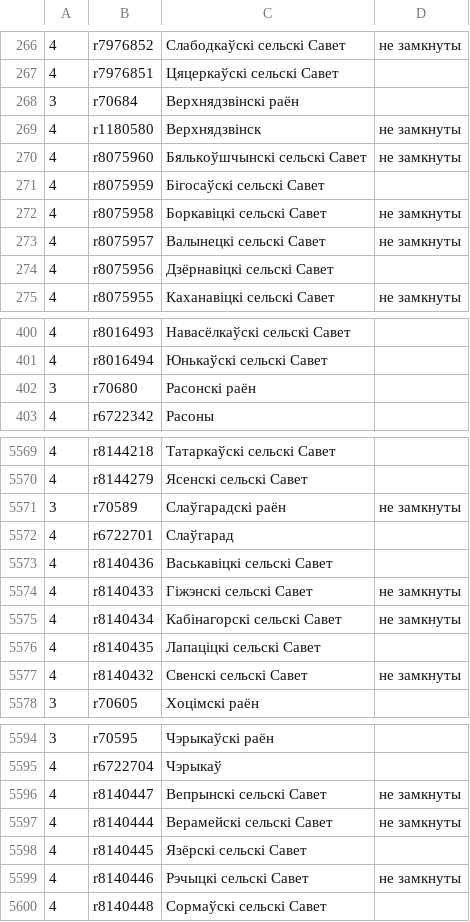
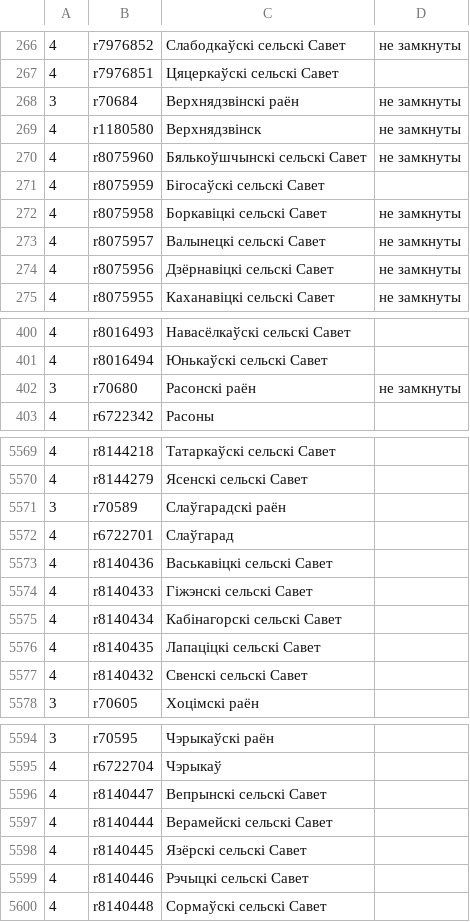
Before and after one commit to lidacity/osm-validator, a CSV file: docs/boundary.csv, drawn as a sheet; only a part is shown, gaps mark what is left out.

```diff
--- a/docs/boundary.csv
+++ b/docs/boundary.csv
@@ -267,3 +267,3 @@
 4;r7976851;Цяцеркаўскі сельскі Савет;
-3;r70684;Верхнядзвінскі раён;
+3;r70684;Верхнядзвінскі раён;не замкнуты
 4;r1180580;Верхнядзвінск;не замкнуты
@@ -273,3 +273,3 @@
 4;r8075957;Валынецкі сельскі Савет;не замкнуты
-4;r8075956;Дзёрнавіцкі сельскі Савет;
+4;r8075956;Дзёрнавіцкі сельскі Савет;не замкнуты
 4;r8075955;Каханавіцкі сельскі Савет;не замкнуты
@@ -401,3 +401,3 @@
 4;r8016494;Юнькаўскі сельскі Савет;
-3;r70680;Расонскі раён;
+3;r70680;Расонскі раён;не замкнуты
 4;r6722342;Расоны;
@@ -5570,9 +5570,9 @@
 4;r8144279;Ясенскі сельскі Савет;
-3;r70589;Слаўгарадскі раён;не замкнуты
+3;r70589;Слаўгарадскі раён;
 4;r6722701;Слаўгарад;
 4;r8140436;Васькавіцкі сельскі Савет;
-4;r8140433;Гіжэнскі сельскі Савет;не замкнуты
-4;r8140434;Кабінагорскі сельскі Савет;не замкнуты
+4;r8140433;Гіжэнскі сельскі Савет;
+4;r8140434;Кабінагорскі сельскі Савет;
 4;r8140435;Лапаціцкі сельскі Савет;
-4;r8140432;Свенскі сельскі Савет;не замкнуты
+4;r8140432;Свенскі сельскі Савет;
 3;r70605;Хоцімскі раён;
@@ -5595,6 +5595,6 @@
 4;r6722704;Чэрыкаў;
-4;r8140447;Вепрынскі сельскі Савет;не замкнуты
-4;r8140444;Верамейскі сельскі Савет;не замкнуты
+4;r8140447;Вепрынскі сельскі Савет;
+4;r8140444;Верамейскі сельскі Савет;
 4;r8140445;Язёрскі сельскі Савет;
-4;r8140446;Рэчыцкі сельскі Савет;не замкнуты
+4;r8140446;Рэчыцкі сельскі Савет;
 4;r8140448;Сормаўскі сельскі Савет;
```
Also changed, not shown: docs/missing.csv, docs/network.csv, 10 other files.
